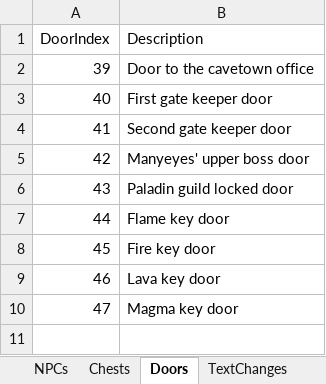
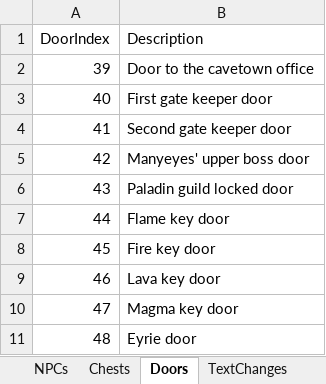
Before and after one commit to Pyrdacor/Ambermoon-Advanced, an Excel workbook: AmbermoonAdvanced.xlsx, sheet Doors, drawn as a sheet; values as stored, in another font and other column widths than the file's, no borders; the diff names each change by its address in the sheet, - before the commit and + after, or states it on an @@ line.

Commit message:
Added door to eyrie and events

```diff
--- a/AmbermoonAdvanced.xlsx (sheet Doors)
+++ b/AmbermoonAdvanced.xlsx (sheet Doors)
+row 11: 48 | Eyrie door
```
Also changed, not shown: sheet Todo, 4 other files.
